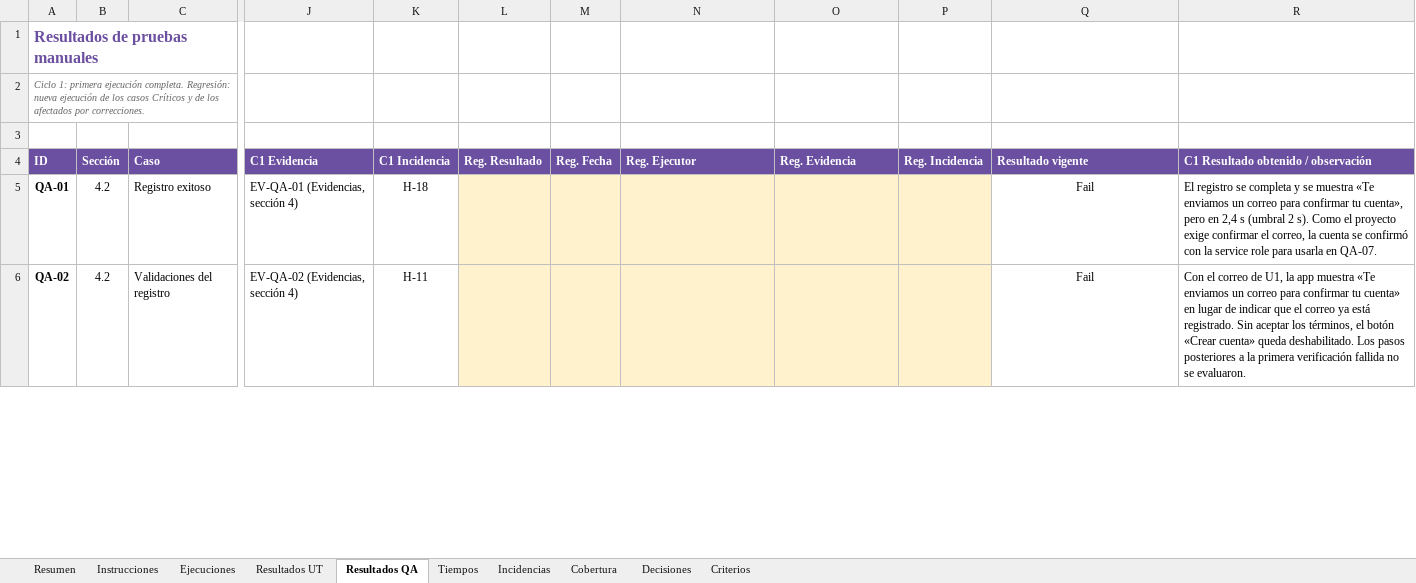
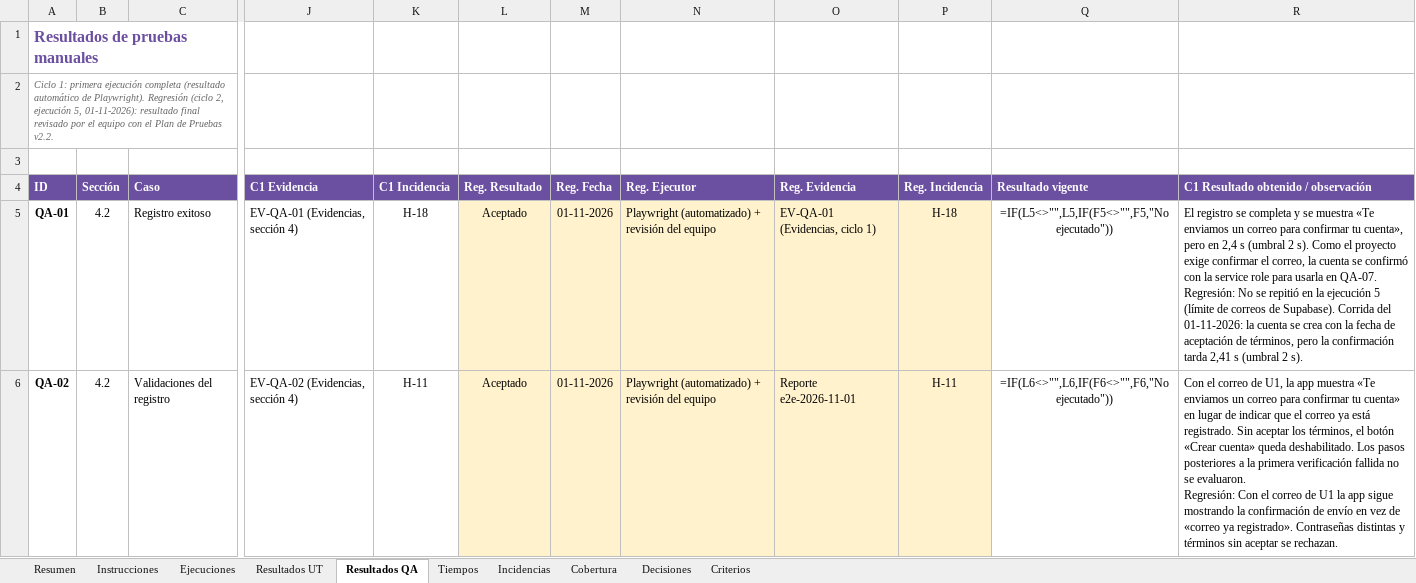
Before and after one commit to nicolenavarrorojas/CultureGo, an Excel workbook: FASE 2/EVIDENCIAS PROYECTO/EVIDENCIAS DE DOCUMENTACION/7- Pruebas y evidencias/Registro_Ejecucion_Pruebas_CultureGo.xlsx, sheet Resultados QA, drawn as a sheet; only a part is shown, gaps mark what is left out; values as stored, in another font and other column widths than the file's, no borders; formulas without a stored value are shown as written; charts and pictures and conditional formats not drawn; ↵ is a line break in a cell; the diff covers the shown part only; the diff names each change by its address in the sheet, - before the commit and + after, or states it on an @@ line.

Commit message:
Documentación del ciclo 2 de pruebas (Plan v2.2, Evidencias v1.2, ERS v2.1)
Se actualizan los documentos de pruebas y de requisitos con el ciclo 2
(regresión del 01-11-2026) y se corrigen formato y coherencia entre ellos.

Plan de Pruebas v2.2
- Ajustes de casos por las decisiones D-01 a D-11; nuevos UT-CMP-05/06
  (sección 3.6), casos del ciclo 2 (sección 3.8) y QA-30 «Calificar la app»
  (sección 4.9).
- Matriz de cobertura alineada con la ERS v2.1 (RF-28 a RF-35).
- Formato: un párrafo por paso, estilo de código en identificadores y
  franjas alternas en la tabla 3.8.

Evidencias v1.2
- Nueva sección 4 «Ciclo 2»: EV-UT-02, entorno y resumen de la ejecución 5,
  y fichas EV-C2-QA-07/09/14/21/23/30 (figuras 44 a 50).
- Colores del resumen por resultado y rutas completas a las evidencias.

Registro de ejecución
- Ejecuciones 4 (126 Pass; UT-CMP-01 sin implementar) y 5 (25 Pass y
  5 Aceptado), incidencia H-20 y decisión D-12.
- Tiempos separados por ciclo y CS-15 evaluado sobre el ciclo 2.
- Formato condicional para «Aceptado» y rangos extendidos a las filas nuevas.
- Con CS-01 en «No», el resultado preliminar queda «No validado».

ERS v2.1, Especificación v2.1 y Planilla
- Nuevo RF-35 «Calificación de la aplicación».
- Avatar con cuatro partes (cabeza, ojos, boca y cuerpo).
- RF-25: el rol de administrador se asigna desde Supabase.
- RF-27: el cuerpo-2 se desbloquea con la medalla «Primer paso».

```diff
--- a/FASE 2/EVIDENCIAS PROYECTO/EVIDENCIAS DE DOCUMENTACION/7- Pruebas y evidencias/Registro_Ejecucion_Pruebas_CultureGo.xlsx (sheet Resultados QA)
+++ b/FASE 2/EVIDENCIAS PROYECTO/EVIDENCIAS DE DOCUMENTACION/7- Pruebas y evidencias/Registro_Ejecucion_Pruebas_CultureGo.xlsx (sheet Resultados QA)
-A2 (ID): …primera ejecución completa. Regresión: nueva ejecución de los casos Críticos y de los afectados por correcciones.
+A2 (ID): …primera ejecución completa (resultado automático de Playwright). Regresión (ciclo 2, ejecución 5, 01-11-2026): resultado final revisado por el equipo con el Plan de Pruebas v2.2.
-L5:L6 (Reg. Resultado): (empty)
+L5:L6 (Reg. Resultado): Aceptado
-M5:M6 (Reg. Fecha): (empty)
+M5:M6 (Reg. Fecha): 01-11-2026
-N5:N6 (Reg. Ejecutor): (empty)
+N5:N6 (Reg. Ejecutor): Playwright (automatizado) + revisión del equipo
-O5 (Reg. Evidencia): (empty)
+O5 (Reg. Evidencia): EV-QA-01 (Evidencias, ciclo 1)
-P5 (Reg. Incidencia): (empty)
+P5 (Reg. Incidencia): H-18
-Q5 (Resultado vigente): Fail
+Q5 (Resultado vigente): =IF(L5<>"",L5,IF(F5<>"",F5,"No ejecutado"))
-R5: …en QA-07.
+R5: …en QA-07. ↵ Regresión: No se repitió en la ejecución 5 (límite de correos de Supabase). Corrida del 01-11-2026: la cuenta se crea con la fecha de aceptación de términos, pero la confirmación tarda 2,41 s (umbral 2 s).
-O6 (Reg. Evidencia): (empty)
+O6 (Reg. Evidencia): Reporte e2e-2026-11-01
-P6 (Reg. Incidencia): (empty)
+P6 (Reg. Incidencia): H-11
-Q6 (Resultado vigente): Fail
+Q6 (Resultado vigente): =IF(L6<>"",L6,IF(F6<>"",F6,"No ejecutado"))
-R6: …se evaluaron.
+R6: …se evaluaron. ↵ Regresión: Con el correo de U1 la app sigue mostrando la confirmación de envío en vez de «correo ya registrado». Contraseñas distintas y términos sin aceptar se rechazan.
```
Also changed, not shown: 1 added row and 166 edited cells elsewhere in this sheet, sheet Cobertura, sheet Resultados UT, sheet Tiempos, sheet Incidencias, sheet Resumen, sheet Ejecuciones, 3 more sheets, charts or pictures, FASE 2/EVIDENCIAS PROYECTO/EVIDENCIAS DE DOCUMENTACION/2- Levantamiento y especificación de requisitos/2- Planilla_de_Requerimientos_CultureGo.xlsx, 10 other files.
